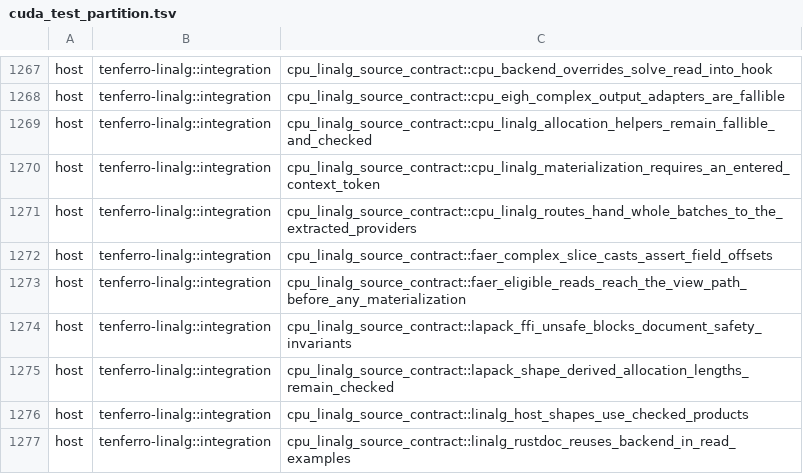
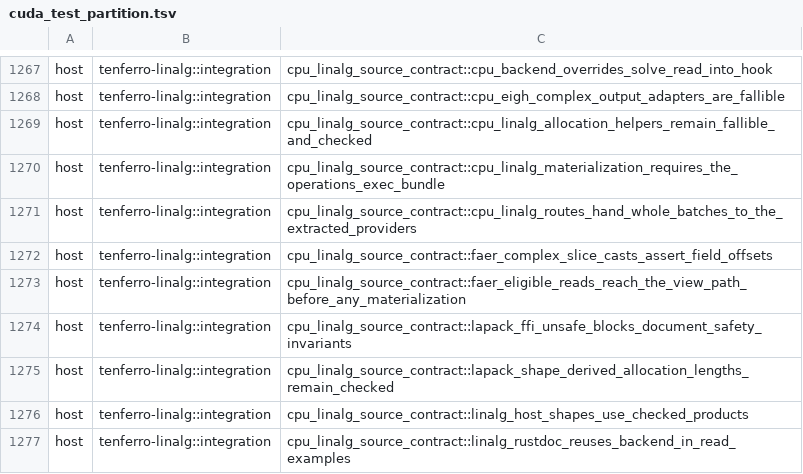
Before and after one commit to tensor4all/tenferro-rs, a TSV file: scripts/ci/cuda_test_partition.tsv, drawn as a sheet; only a part is shown, gaps mark what is left out.

```diff
--- a/scripts/ci/cuda_test_partition.tsv
+++ b/scripts/ci/cuda_test_partition.tsv
@@ -1269,3 +1269,3 @@ host	tenferro-linalg::integration	cpu_linalg_source_contract::cpu_eigh_complex_o
 host	tenferro-linalg::integration	cpu_linalg_source_contract::cpu_linalg_allocation_helpers_remain_fallible_and_checked
-host	tenferro-linalg::integration	cpu_linalg_source_contract::cpu_linalg_materialization_requires_an_entered_context_token
+host	tenferro-linalg::integration	cpu_linalg_source_contract::cpu_linalg_materialization_requires_the_operations_exec_bundle
 host	tenferro-linalg::integration	cpu_linalg_source_contract::cpu_linalg_routes_hand_whole_batches_to_the_extracted_providers
```
Also changed, not shown: 48 other files.
